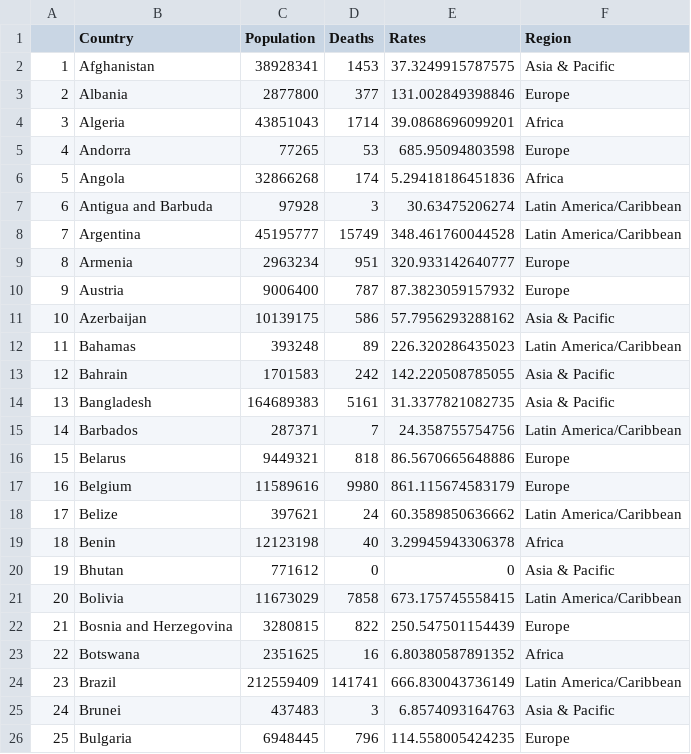
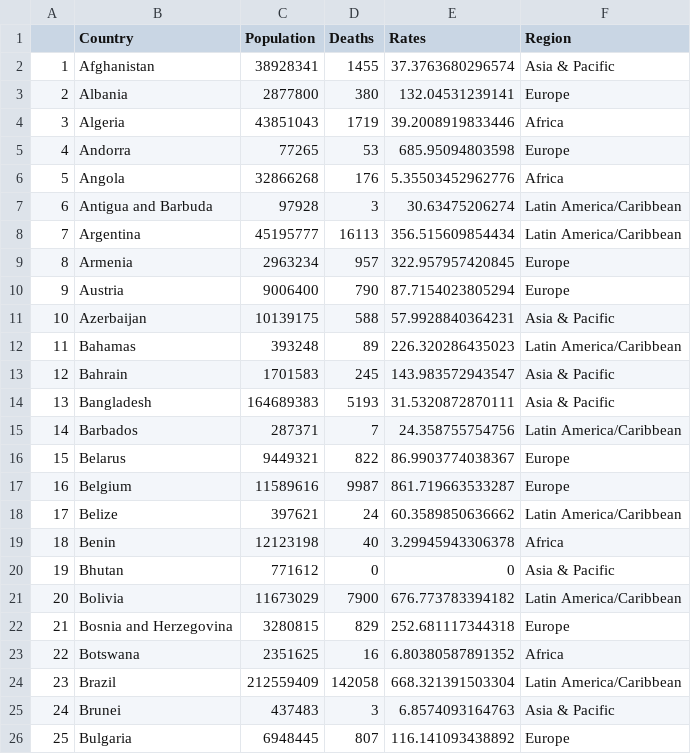
Before and after one commit to enadol/covid, a CSV file: deathrateswo.csv, drawn as a sheet; only a part is shown; the diff covers the shown part only.

Commit message:
modified:   confirmedrates.csv 	modified:   confirmedrateswo.csv 	modified:   deathrates.csv 	modified:   deathrateswo.csv

```diff
--- a/deathrateswo.csv
+++ b/deathrateswo.csv
@@ -1,18 +1,18 @@
 "","Country","Population","Deaths","Rates","Region"
-"1","Afghanistan",38928341,1453,37.3249915787575,"Asia & Pacific"
-"2","Albania",2877800,377,131.002849398846,"Europe"
-"3","Algeria",43851043,1714,39.0868696099201,"Africa"
+"1","Afghanistan",38928341,1455,37.3763680296574,"Asia & Pacific"
+"2","Albania",2877800,380,132.04531239141,"Europe"
+"3","Algeria",43851043,1719,39.2008919833446,"Africa"
 "4","Andorra",77265,53,685.95094803598,"Europe"
-"5","Angola",32866268,174,5.29418186451836,"Africa"
+"5","Angola",32866268,176,5.35503452962776,"Africa"
 "6","Antigua and Barbuda",97928,3,30.63475206274,"Latin America/Caribbean"
-"7","Argentina",45195777,15749,348.461760044528,"Latin America/Caribbean"
-"8","Armenia",2963234,951,320.933142640777,"Europe"
-"9","Austria",9006400,787,87.3823059157932,"Europe"
-"10","Azerbaijan",10139175,586,57.7956293288162,"Asia & Pacific"
+"7","Argentina",45195777,16113,356.515609854434,"Latin America/Caribbean"
+"8","Armenia",2963234,957,322.957957420845,"Europe"
+"9","Austria",9006400,790,87.7154023805294,"Europe"
+"10","Azerbaijan",10139175,588,57.9928840364231,"Asia & Pacific"
 "11","Bahamas",393248,89,226.320286435023,"Latin America/Caribbean"
-"12","Bahrain",1701583,242,142.220508785055,"Asia & Pacific"
-"13","Bangladesh",164689383,5161,31.3377821082735,"Asia & Pacific"
+"12","Bahrain",1701583,245,143.983572943547,"Asia & Pacific"
+"13","Bangladesh",164689383,5193,31.5320872870111,"Asia & Pacific"
 "14","Barbados",287371,7,24.358755754756,"Latin America/Caribbean"
-"15","Belarus",9449321,818,86.5670665648886,"Europe"
-"16","Belgium",11589616,9980,861.115674583179,"Europe"
+"15","Belarus",9449321,822,86.9903774038367,"Europe"
+"16","Belgium",11589616,9987,861.719663533287,"Europe"
 "17","Belize",397621,24,60.3589850636662,"Latin America/Caribbean"
@@ -20,7 +20,7 @@
 "19","Bhutan",771612,0,0,"Asia & Pacific"
-"20","Bolivia",11673029,7858,673.175745558415,"Latin America/Caribbean"
-"21","Bosnia and Herzegovina",3280815,822,250.547501154439,"Europe"
+"20","Bolivia",11673029,7900,676.773783394182,"Latin America/Caribbean"
+"21","Bosnia and Herzegovina",3280815,829,252.681117344318,"Europe"
 "22","Botswana",2351625,16,6.80380587891352,"Africa"
-"23","Brazil",212559409,141741,666.830043736149,"Latin America/Caribbean"
+"23","Brazil",212559409,142058,668.321391503304,"Latin America/Caribbean"
 "24","Brunei",437483,3,6.8574093164763,"Asia & Pacific"
-"25","Bulgaria",6948445,796,114.558005424235,"Europe"
+"25","Bulgaria",6948445,807,116.141093438892,"Europe"
```
Also changed, not shown: 162 edited cells elsewhere in this file, confirmedrates.csv, confirmedrateswo.csv, 1 other file.
